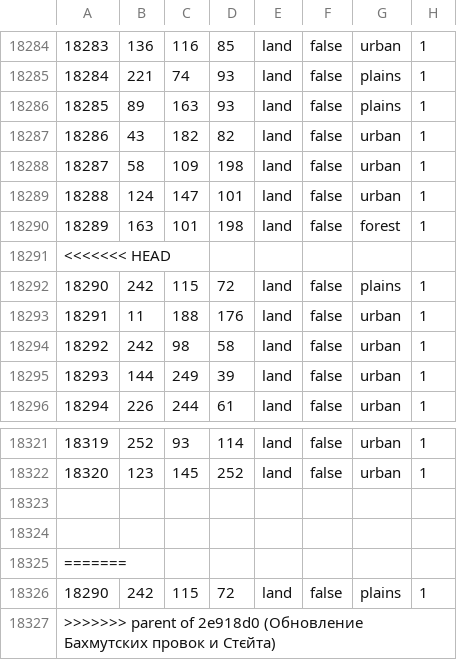
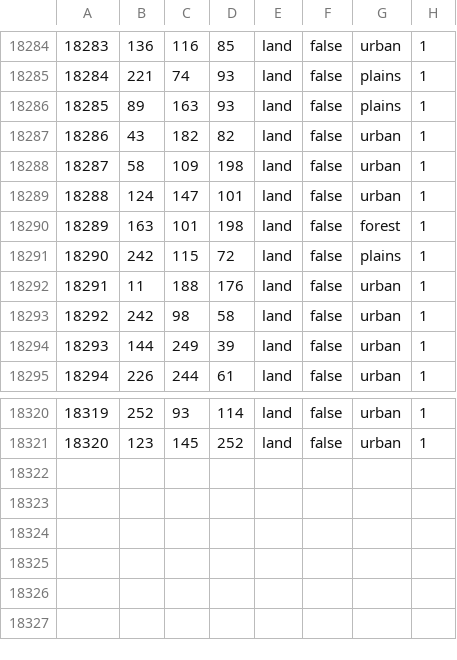
Before and after one commit to East-Showdown/East-Showdown, a CSV file: map/definition.csv, drawn as a sheet; only a part is shown, gaps mark what is left out; the diff names each change by its address in the sheet, - before the commit and + after, or states it on an @@ line.

```diff
--- a/map/definition.csv
+++ b/map/definition.csv
-row 18291: <<<<<<< HEAD
-row 18323: (empty)
-row 18324: (empty)
-row 18325: =======
-row 18326: 18290 | 242 | 115 | 72 | land | false | plains | 1
-row 18327: >>>>>>> parent of 2e918d0 (Обновление Бахмутских провок и Стєйта)
```
Also changed, not shown: 3 other files.
